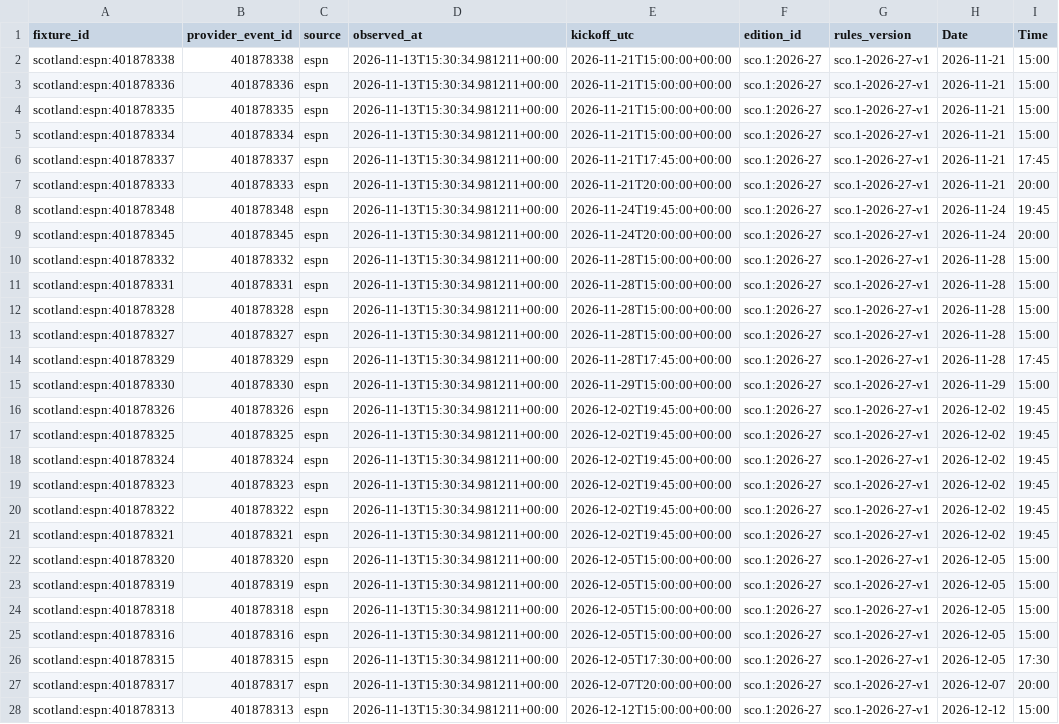
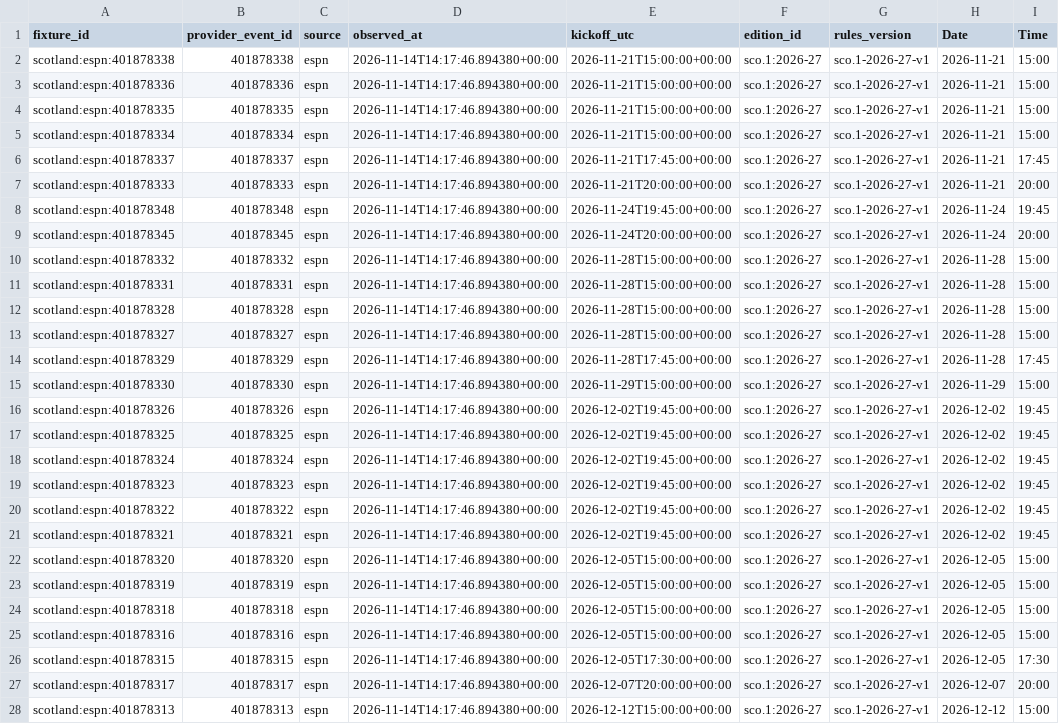
Before and after one commit to gmalbert/scotland-premiership, a CSV file: data_files/upcoming_fixtures.csv, drawn as a sheet; only a part is shown; the diff covers the shown part only; the diff names each change by its address in the sheet, - before the commit and + after, or states it on an @@ line.

```diff
--- a/data_files/upcoming_fixtures.csv
+++ b/data_files/upcoming_fixtures.csv
-D2:D28 (observed_at): 2026-11-13T15:30:34.981211+00:00
+D2:D28 (observed_at): 2026-11-14T14:17:46.894380+00:00
```
Also changed, not shown: 3 added rows and 33 edited cells elsewhere in this file, data_files/poisson_metrics_history.csv, data_files/upcoming_predictions.csv, 10 other files.
